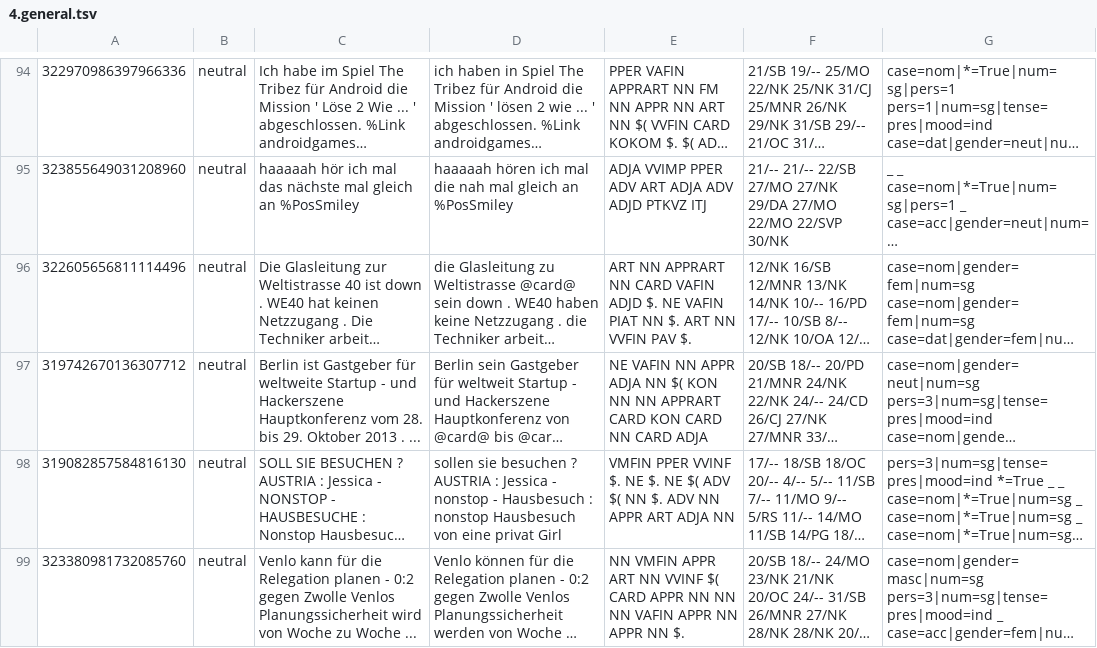
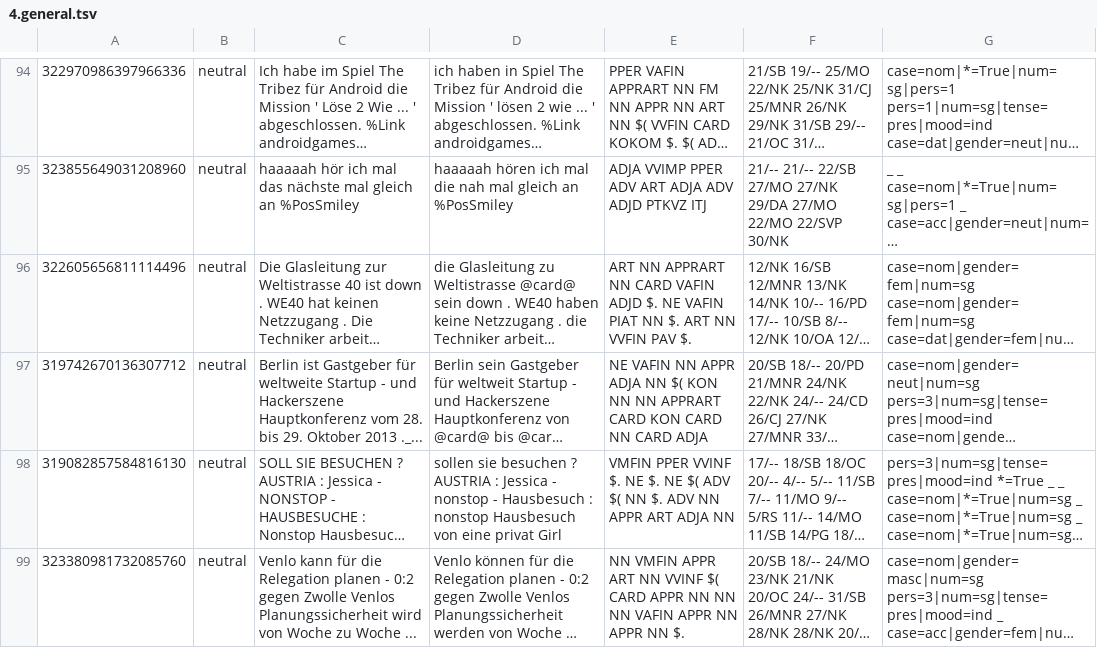
Before and after one commit to WladimirSidorenko/CGSA, a TSV file: data/PotTS/preprocessed/train/4.general.tsv, drawn as a sheet; only a part is shown, gaps mark what is left out; long unchanged cells end in …; the diff names each change by its address in the sheet, - before the commit and + after, or states it on an @@ line.

```diff
--- a/data/PotTS/preprocessed/train/4.general.tsv
+++ b/data/PotTS/preprocessed/train/4.general.tsv
-C97: …Oktober 2013 . ...
+C97: …Oktober 2013 ._...
```
Also changed, not shown: data/PotTS/preprocessed/train/3.politics_addition.tsv.
